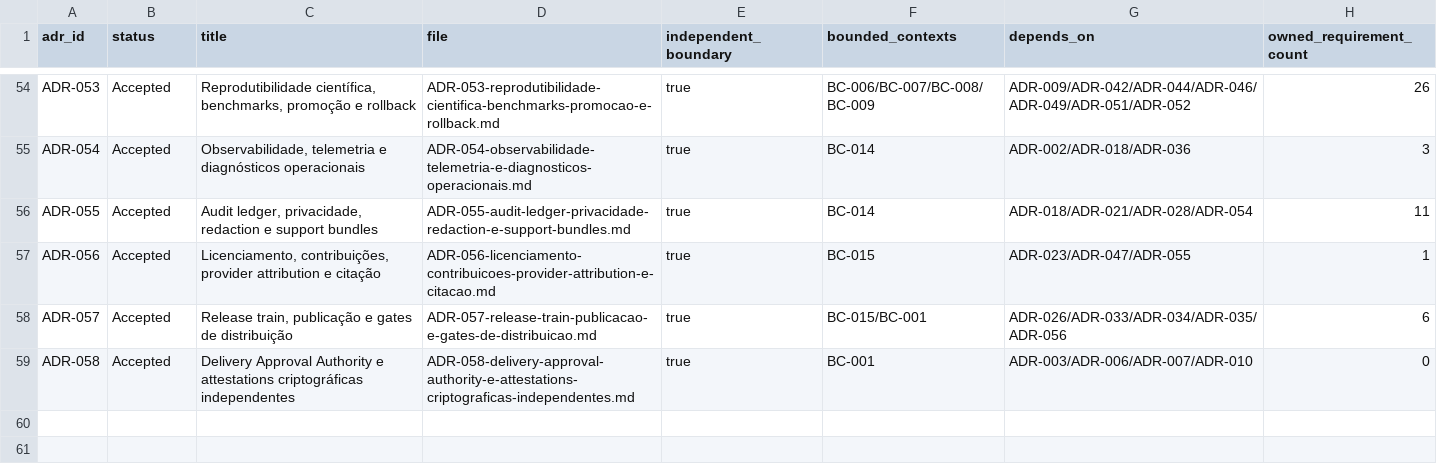
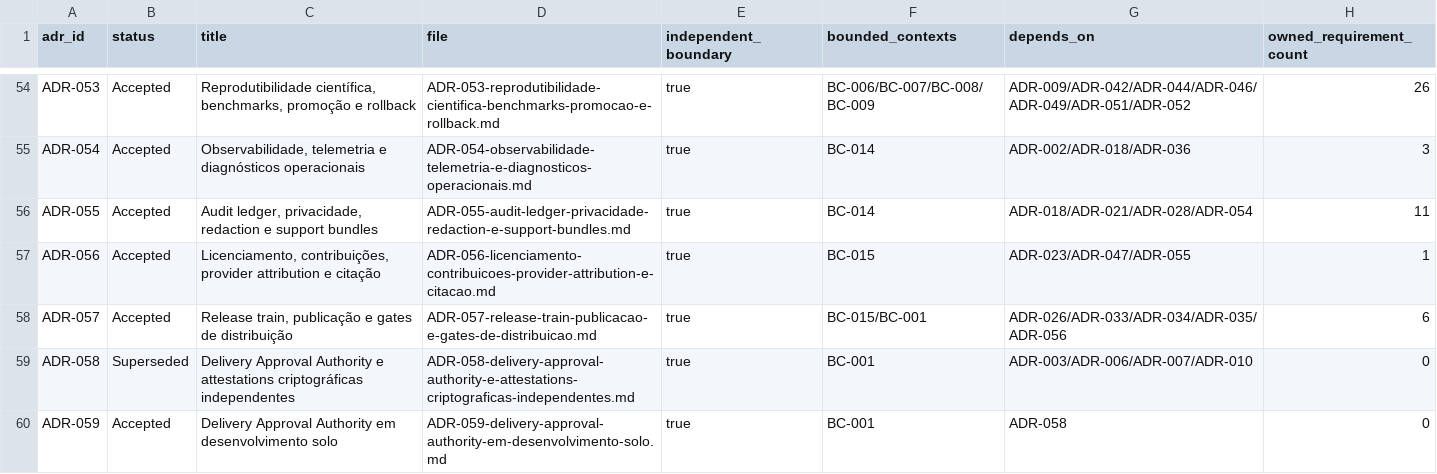
Before and after one commit to raphaelperrut/DSGeorref, a CSV file: docs/00-governance/ADR_INDEX.csv, drawn as a sheet; only a part is shown, gaps mark what is left out.

Commit message:
feat(governance): add DAA 2.0 solo authority for issue 974

```diff
--- a/docs/00-governance/ADR_INDEX.csv
+++ b/docs/00-governance/ADR_INDEX.csv
@@ -58,2 +58,3 @@ ADR-056,Accepted,"Licenciamento, contribuições, provider attribution e citaç
 ADR-057,Accepted,"Release train, publicação e gates de distribuição",ADR-057-release-train-publicacao-e-gates-de-distribuicao.md,true,BC-015/BC-001,ADR-026/ADR-033/ADR-034/ADR-035/ADR-056,6
-ADR-058,Accepted,Delivery Approval Authority e attestations criptográficas independentes,ADR-058-delivery-approval-authority-e-attestations-criptograficas-independentes.md,true,BC-001,ADR-003/ADR-006/ADR-007/ADR-010,0
+ADR-058,Superseded,Delivery Approval Authority e attestations criptográficas independentes,ADR-058-delivery-approval-authority-e-attestations-criptograficas-independentes.md,true,BC-001,ADR-003/ADR-006/ADR-007/ADR-010,0
+ADR-059,Accepted,Delivery Approval Authority em desenvolvimento solo,ADR-059-delivery-approval-authority-em-desenvolvimento-solo.md,true,BC-001,ADR-058,0
```
Also changed, not shown: 30 other files.
